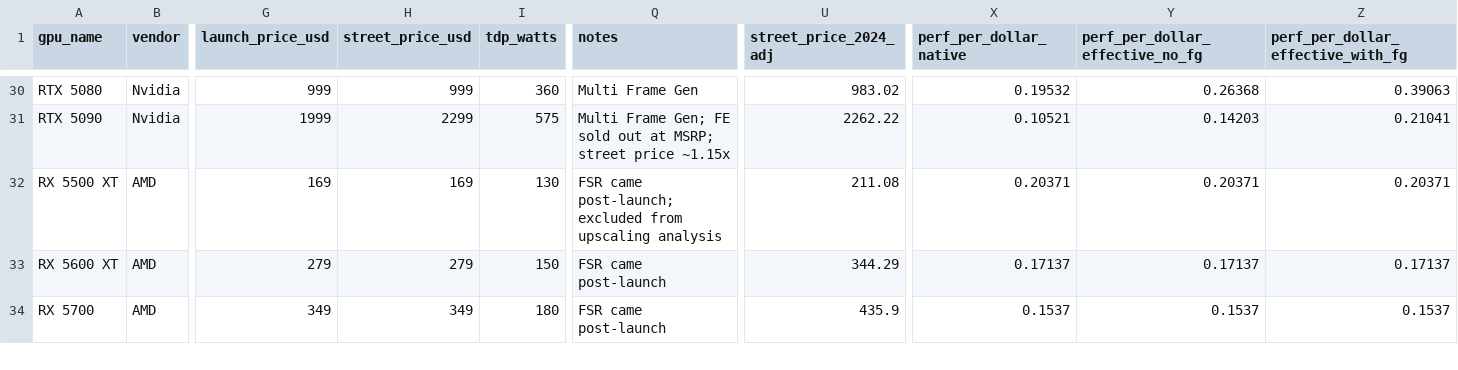
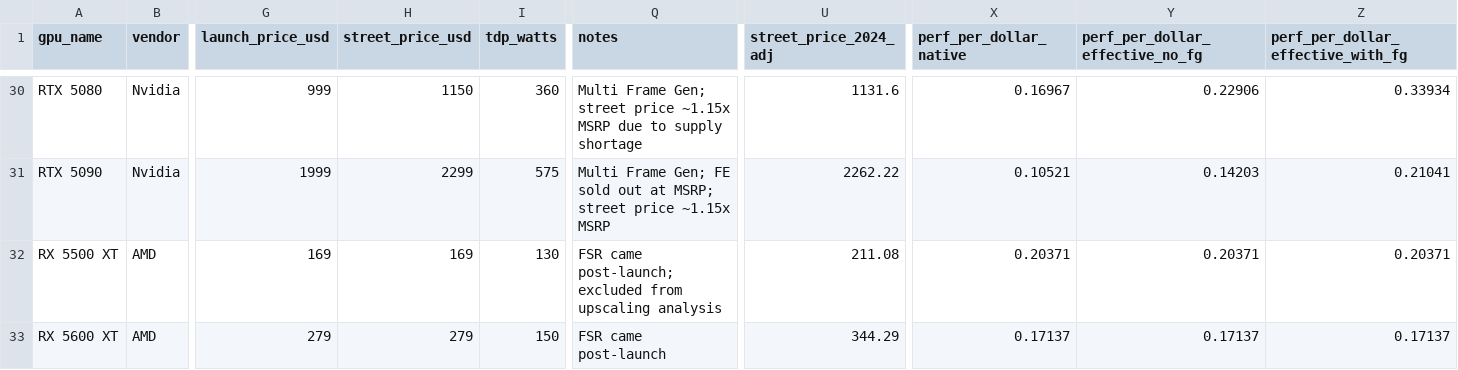
Before and after one commit to Lalitsh03/upscaling-illusion, a CSV file: data/processed/gpu_analysis.csv, drawn as a sheet; only a part is shown, gaps mark what is left out; the shorter side is filled out with more unchanged rows; the diff covers the shown part only; the diff names each change by its address in the sheet, - before the commit and + after, or states it on an @@ line.

```diff
--- a/data/processed/gpu_analysis.csv
+++ b/data/processed/gpu_analysis.csv
-H30 (street_price_usd): 999
+H30 (street_price_usd): 1150
-Q30 (notes): Multi Frame Gen
+Q30 (notes): Multi Frame Gen; street price ~1.15x MSRP due to supply shortage
-U30 (street_price_2024_adj): 983.02
+U30 (street_price_2024_adj): 1131.6
-X30 (perf_per_dollar_native): 0.19532
+X30 (perf_per_dollar_native): 0.16967
-Y30 (perf_per_dollar_effective_no_fg): 0.26368
+Y30 (perf_per_dollar_effective_no_fg): 0.22906
-Z30: 0.39063
+Z30: 0.33934
-Q31 (notes): …price ~1.15x
+Q31 (notes): …price ~1.15x MSRP
```
Also changed, not shown: 30 edited cells elsewhere in this file, data/processed/gpu_generation_summary.csv, data/raw/gpu_specs_seed.csv, 4 other files.
